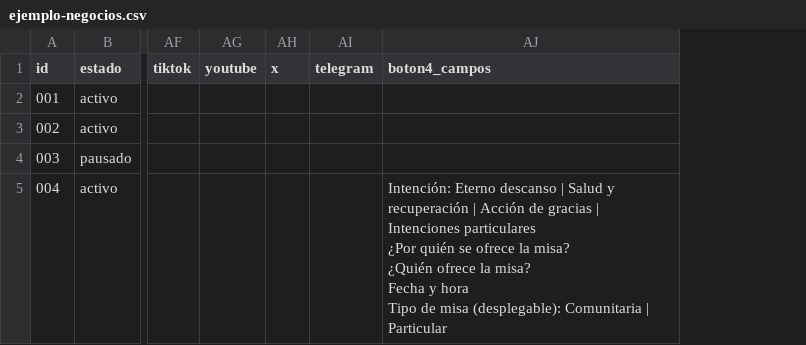
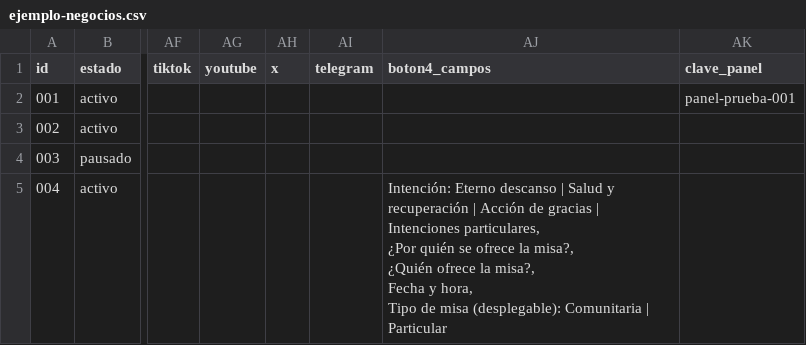
Before and after one commit to Eduardoksc/tarjetas-digitales, a CSV file: ejemplo-negocios.csv, drawn as a sheet; only a part is shown, gaps mark what is left out; ↵ is a line break in a cell; the diff names each change by its address in the sheet, - before the commit and + after, or states it on an @@ line.

Commit message:
Panel y cambios generales lienzo

```diff
--- a/ejemplo-negocios.csv
+++ b/ejemplo-negocios.csv
+column AK (clave_panel), row 2: panel-prueba-001
-AJ5 (boton4_campos): …| Intenciones particulares ↵ ¿Por quién se ofrece la misa? ↵ ¿Quién ofrece la misa? ↵ Fecha y hora ↵ Tipo de…
+AJ5 (boton4_campos): …| Intenciones particulares, ↵ ¿Por quién se ofrece la misa?, ↵ ¿Quién ofrece la misa?, ↵ Fecha y hora, ↵ Tipo de…
```
Also changed, not shown: 8 other files.
